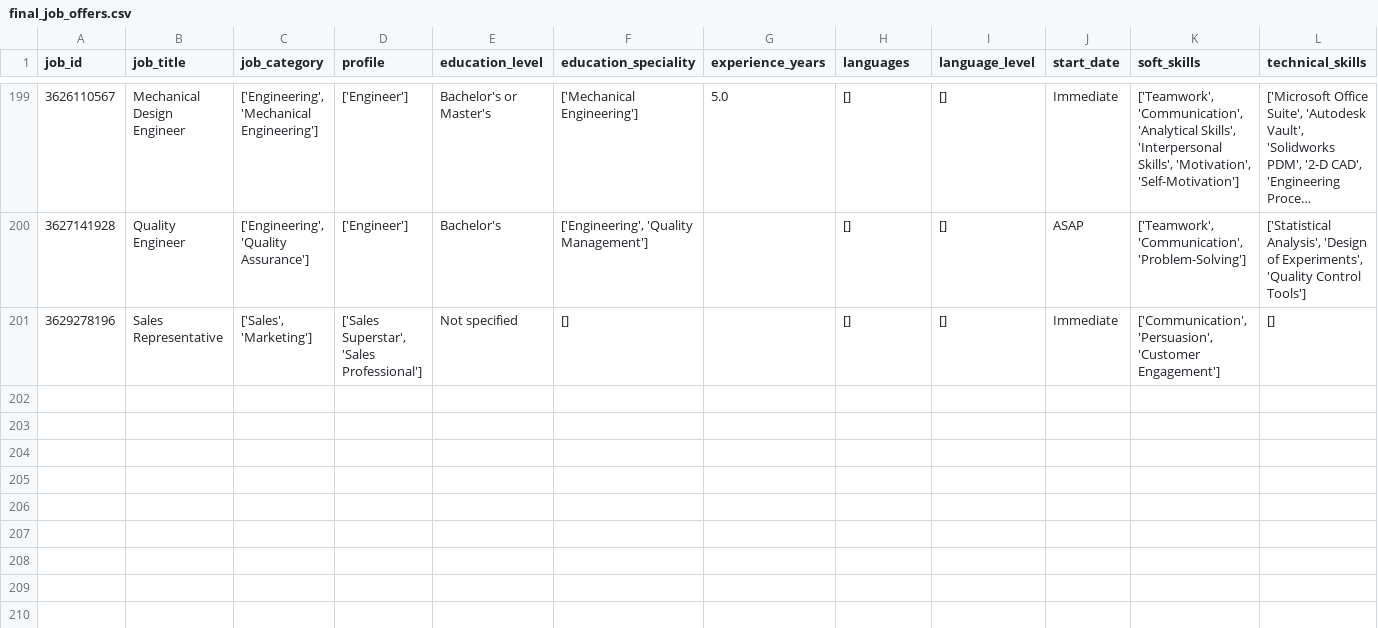
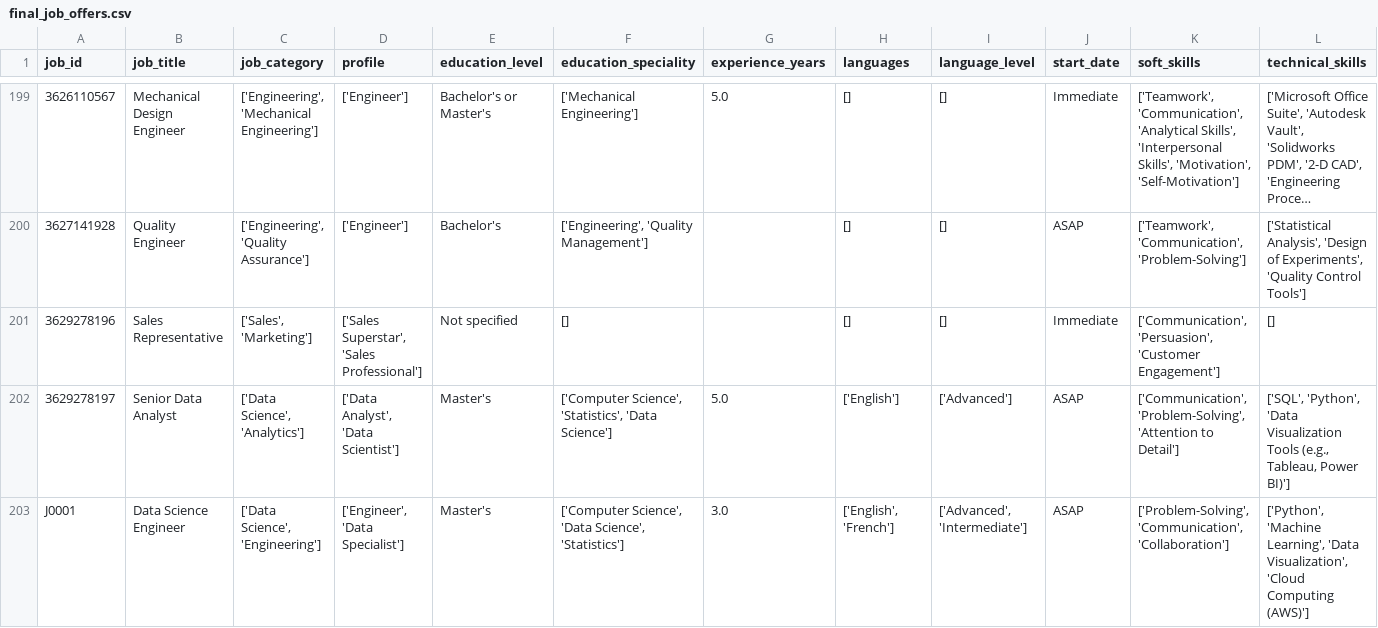
Before and after one commit to TheoHorn/scoring_job_cv, a CSV file: data/final_job_offers.csv, drawn as a sheet; only a part is shown, gaps mark what is left out; long unchanged cells end in …; rows hold the shown columns only; the diff names each change by its address in the sheet, - before the commit and + after, or states it on an @@ line.

```diff
--- a/data/final_job_offers.csv
+++ b/data/final_job_offers.csv
+row 202: 3629278197 | Senior Data Analyst | ['Data Science', 'Analytics'] | ['Data Analyst', 'Data Scientist'] | Master's | ['Computer Science', 'Statistics', 'Data Science'] | 5.0 | ['English'] | ['Advanced'] | ASAP | ['Communication', 'Problem-Solving', 'Attention to Detail'] | ['SQL', 'Python', 'Data Visualization Tools (e.g., Tableau, Power BI)']
+row 203: J0001 | Data Science Engineer | ['Data Science', 'Engineering'] | ['Engineer', 'Data Specialist'] | Master's | ['Computer Science', 'Data Science', 'Statistics'] | 3.0 | ['English', 'French'] | ['Advanced', 'Intermediate'] | ASAP | ['Problem-Solving', 'Communication', 'Collaboration'] | ['Python', 'Machine Learning', 'Data Visualization', 'Cloud Computing (AWS)']
```
Also changed, not shown: data/final_candidates_merged.csv, 4 other files.
